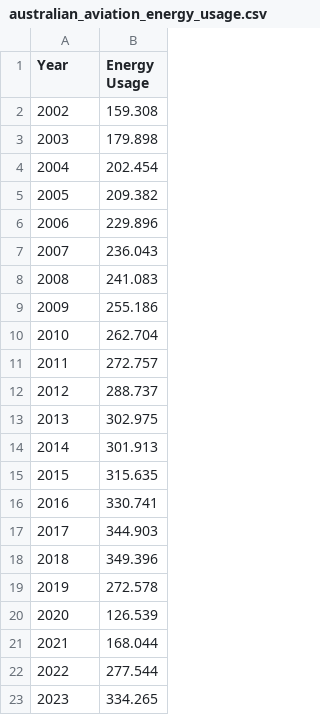
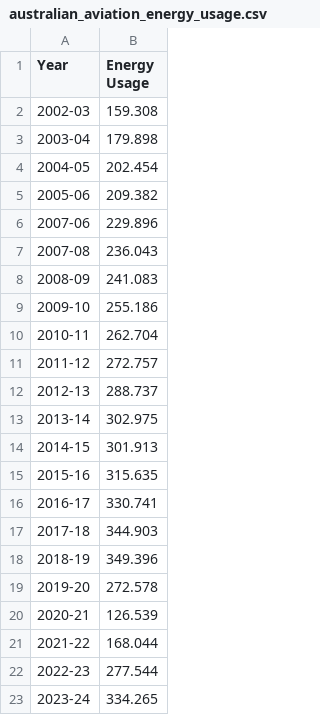
Before and after one commit to jrat0007/FIT3179, a CSV file: Data/australian_aviation_energy_usage.csv, drawn as a sheet.

Commit message:
Update australian_aviation_energy_usage.csv

```diff
--- a/Data/australian_aviation_energy_usage.csv
+++ b/Data/australian_aviation_energy_usage.csv
@@ -1,23 +1,23 @@
 Year,Energy Usage
-2002,159.308
-2003,179.898
-2004,202.454
-2005,209.382
-2006,229.896
-2007,236.043
-2008,241.083
-2009,255.186
-2010,262.704
-2011,272.757
-2012,288.737
-2013,302.975
-2014,301.913
-2015,315.635
-2016,330.741
-2017,344.903
-2018,349.396
-2019,272.578
-2020,126.539
-2021,168.044
-2022,277.544
-2023,334.265
+2002-03,159.308
+2003-04,179.898
+2004-05,202.454
+2005-06,209.382
+2007-06,229.896
+2007-08,236.043
+2008-09,241.083
+2009-10,255.186
+2010-11,262.704
+2011-12,272.757
+2012-13,288.737
+2013-14,302.975
+2014-15,301.913
+2015-16,315.635
+2016-17,330.741
+2017-18,344.903
+2018-19,349.396
+2019-20,272.578
+2020-21,126.539
+2021-22,168.044
+2022-23,277.544
+2023-24,334.265
```
